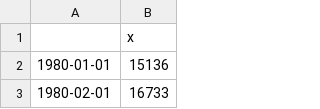
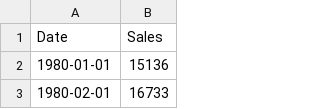
Before and after one commit to tristanga/Data-Cleaning, a CSV file: Converting Time Series/Wine_Sales_R_Dataset.csv, drawn as a sheet; only a part is shown; removed rows and columns are numbered as before the commit, all else as after; the diff names each change by its address in the sheet, - before the commit and + after, or states it on an @@ line.

Commit message:
Update Wine_Sales_R_Dataset.csv

```diff
--- a/Converting Time Series/Wine_Sales_R_Dataset.csv
+++ b/Converting Time Series/Wine_Sales_R_Dataset.csv
-row 1:  | x
+row 1: Date | Sales
```
